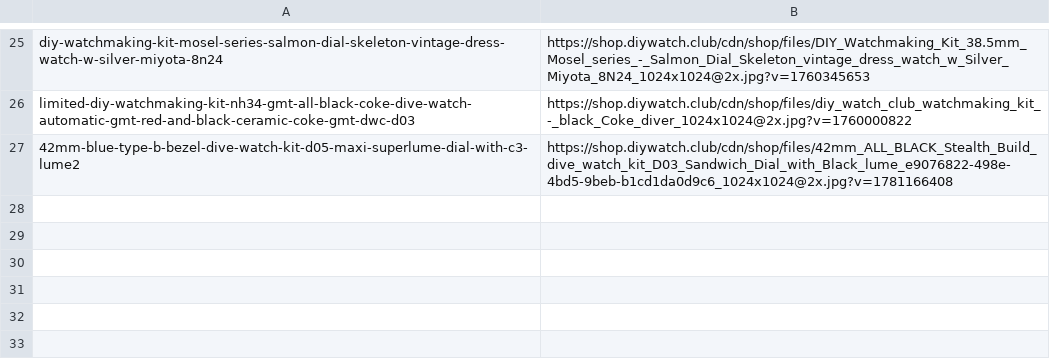
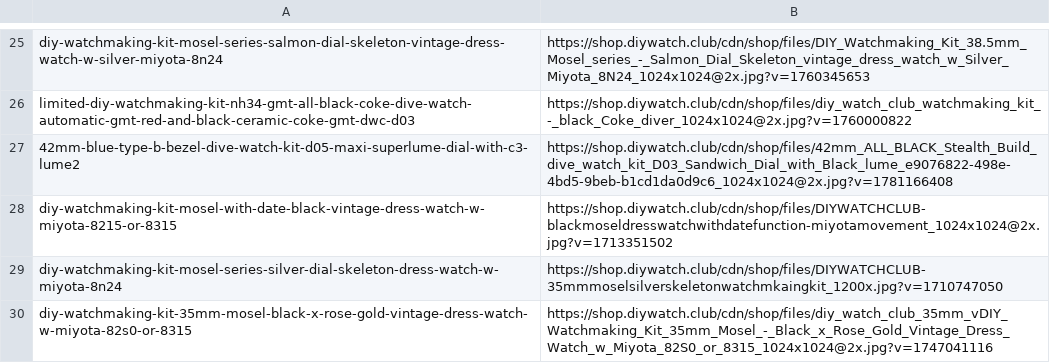
Before and after one commit to lfatessari/Religioteca, a TSV file: historico/img.tsv, drawn as a sheet; only a part is shown, gaps mark what is left out; the diff names each change by its address in the sheet, - before the commit and + after, or states it on an @@ line.

```diff
--- a/historico/img.tsv
+++ b/historico/img.tsv
+row 28: diy-watchmaking-kit-mosel-with-date-black-vintage-dress-watch-w-miyota-8215-or-8315 | https://shop.diywatch.club/cdn/shop/files/DIYWATCHCLUB-blackmoseldresswatchwithdatefunction-miyotamovement_1024x1024@2x.jpg?v=1713351502
+row 29: diy-watchmaking-kit-mosel-series-silver-dial-skeleton-dress-watch-w-miyota-8n24 | https://shop.diywatch.club/cdn/shop/files/DIYWATCHCLUB-35mmmoselsilverskeletonwatchmkaingkit_1200x.jpg?v=1710747050
+row 30: diy-watchmaking-kit-35mm-mosel-black-x-rose-gold-vintage-dress-watch-w-miyota-82s0-or-8315 | https://shop.diywatch.club/cdn/shop/files/diy_watch_club_35mm_vDIY_Watchmaking_Kit_35mm_Mosel_-_Black_x_Rose_Gold_Vintage_Dress_Watch_w_Miyota_82S0_or_8315_1024x1024@2x.jpg?v=1747041116
```
Also changed, not shown: historico/car.tsv, historico/prod.tsv, 8 other files.
